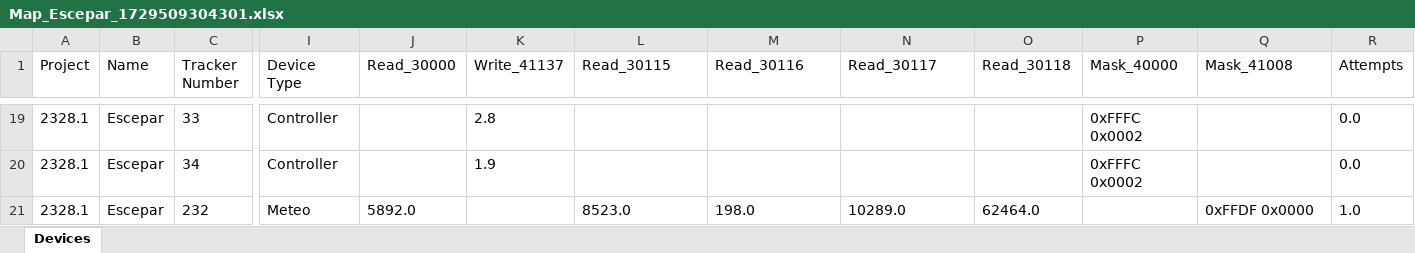
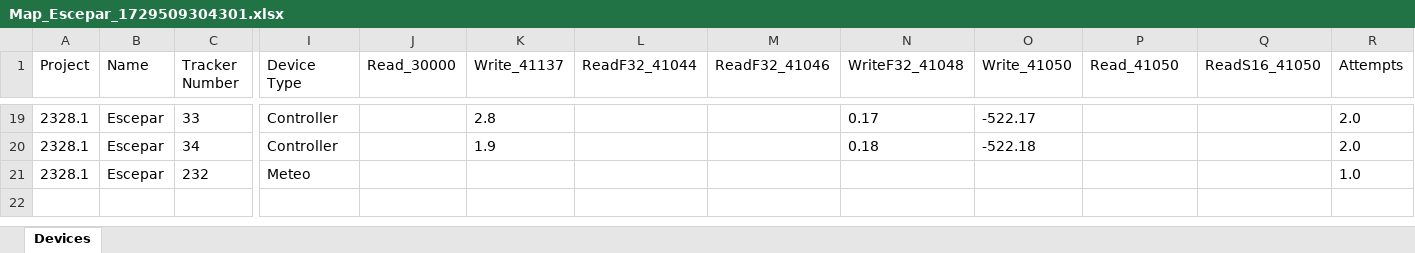
Before and after one commit to Array-Technologies-Inc/general-read-write, an Excel workbook: config/Map_Escepar_1729509304301.xlsx, sheet Devices, drawn as a sheet; only a part is shown, gaps mark what is left out; values as stored, in another font and other column widths than the file's, no borders; the diff covers the shown part only; the diff names each change by its address in the sheet, - before the commit and + after, or states it on an @@ line.

```diff
--- a/config/Map_Escepar_1729509304301.xlsx (sheet Devices)
+++ b/config/Map_Escepar_1729509304301.xlsx (sheet Devices)
-L1: Read_30115
+L1: ReadF32_41044
-M1: Read_30116
+M1: ReadF32_41046
-N1: Read_30117
+N1: WriteF32_41048
-O1: Read_30118
+O1: Write_41050
-P1: Mask_40000
+P1: Read_41050
-Q1: Mask_41008
+Q1: ReadS16_41050
-N19 (WriteF32_41048): (empty)
+N19 (WriteF32_41048): 0.17
-O19 (Write_41050): (empty)
+O19 (Write_41050): -522.17
-P19:P20 (Read_41050): 0xFFFC 0x0002
+P19:P20 (Read_41050): (empty)
-R19:R20 (Attempts): 0.0
+R19:R20 (Attempts): 2.0
-N20 (WriteF32_41048): (empty)
+N20 (WriteF32_41048): 0.18
-O20 (Write_41050): (empty)
+O20 (Write_41050): -522.18
-J21 (Read_30000): 5892.0
+J21 (Read_30000): (empty)
-L21 (ReadF32_41044): 8523.0
+L21 (ReadF32_41044): (empty)
-M21 (ReadF32_41046): 198.0
+M21 (ReadF32_41046): (empty)
-N21 (WriteF32_41048): 10289.0
+N21 (WriteF32_41048): (empty)
-O21 (Write_41050): 62464.0
+O21 (Write_41050): (empty)
-Q21 (ReadS16_41050): 0xFFDF 0x0000
+Q21 (ReadS16_41050): (empty)
```
Also changed, not shown: 112 edited cells elsewhere in this sheet, 7 other files.
